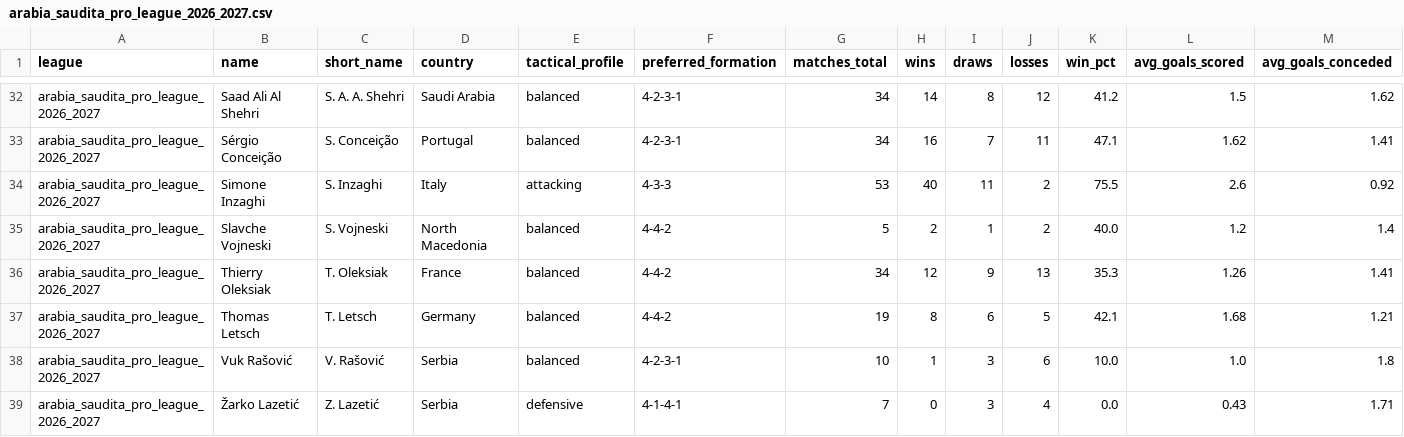
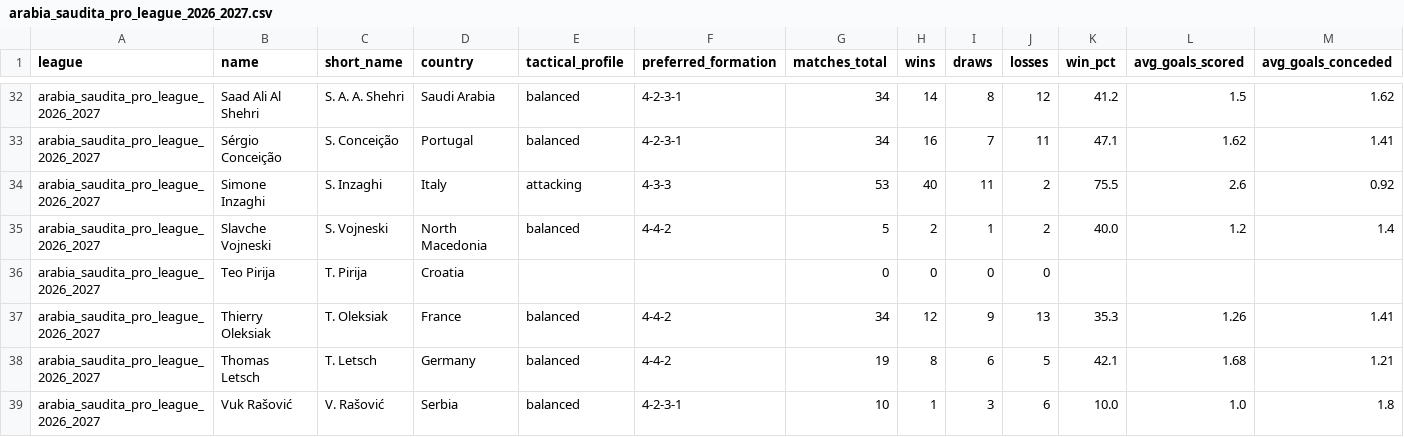
Before and after one commit to aimidas1/coach, a CSV file: arabia_saudita_pro_league_2026_2027.csv, drawn as a sheet; only a part is shown, gaps mark what is left out; the shorter side is filled out with more unchanged rows; rows hold the shown columns only; the diff names each change by its address in the sheet, - before the commit and + after, or states it on an @@ line.

```diff
--- a/arabia_saudita_pro_league_2026_2027.csv
+++ b/arabia_saudita_pro_league_2026_2027.csv
+row 36: arabia_saudita_pro_league_2026_2027 | Teo Pirija | T. Pirija | Croatia |  |  | 0 | 0 | 0 | 0
```
Also changed, not shown: argentina_primera_division_2026.csv.
